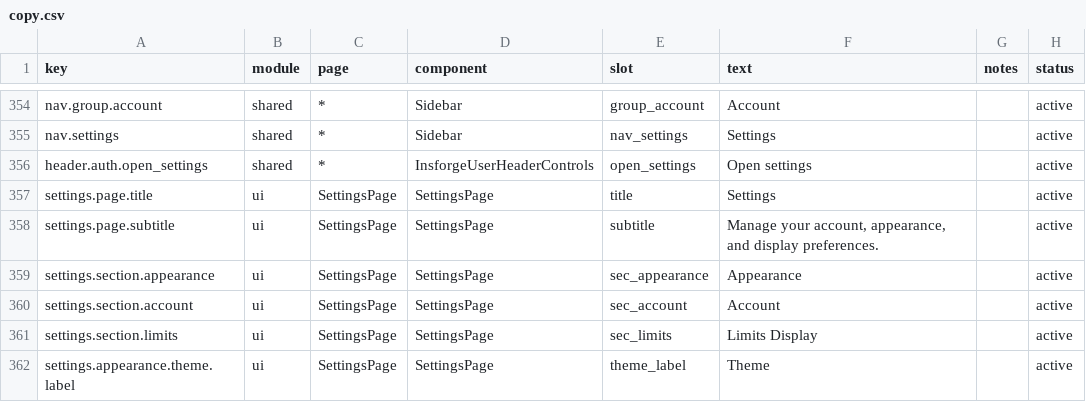
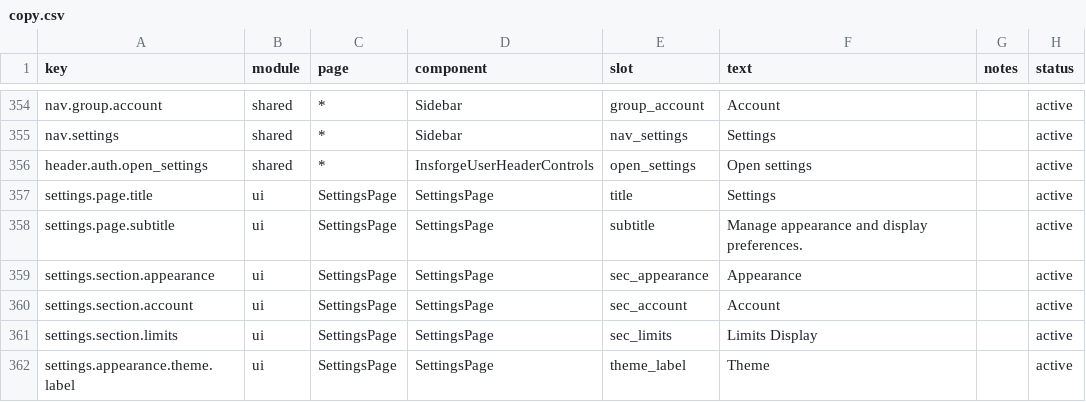
Before and after one commit to pitimon/TokenTracker, a CSV file: dashboard/src/content/copy.csv, drawn as a sheet; only a part is shown, gaps mark what is left out.

Commit message:
fix: remove account wording from settings

```diff
--- a/dashboard/src/content/copy.csv
+++ b/dashboard/src/content/copy.csv
@@ -357,3 +357,3 @@ header.auth.open_settings,shared,*,InsforgeUserHeaderControls,open_settings,"Ope
 settings.page.title,ui,SettingsPage,SettingsPage,title,"Settings",,active
-settings.page.subtitle,ui,SettingsPage,SettingsPage,subtitle,"Manage your account, appearance, and display preferences.",,active
+settings.page.subtitle,ui,SettingsPage,SettingsPage,subtitle,"Manage appearance and display preferences.",,active
 settings.section.appearance,ui,SettingsPage,SettingsPage,sec_appearance,"Appearance",,active
```
Also changed, not shown: 5 other files.
